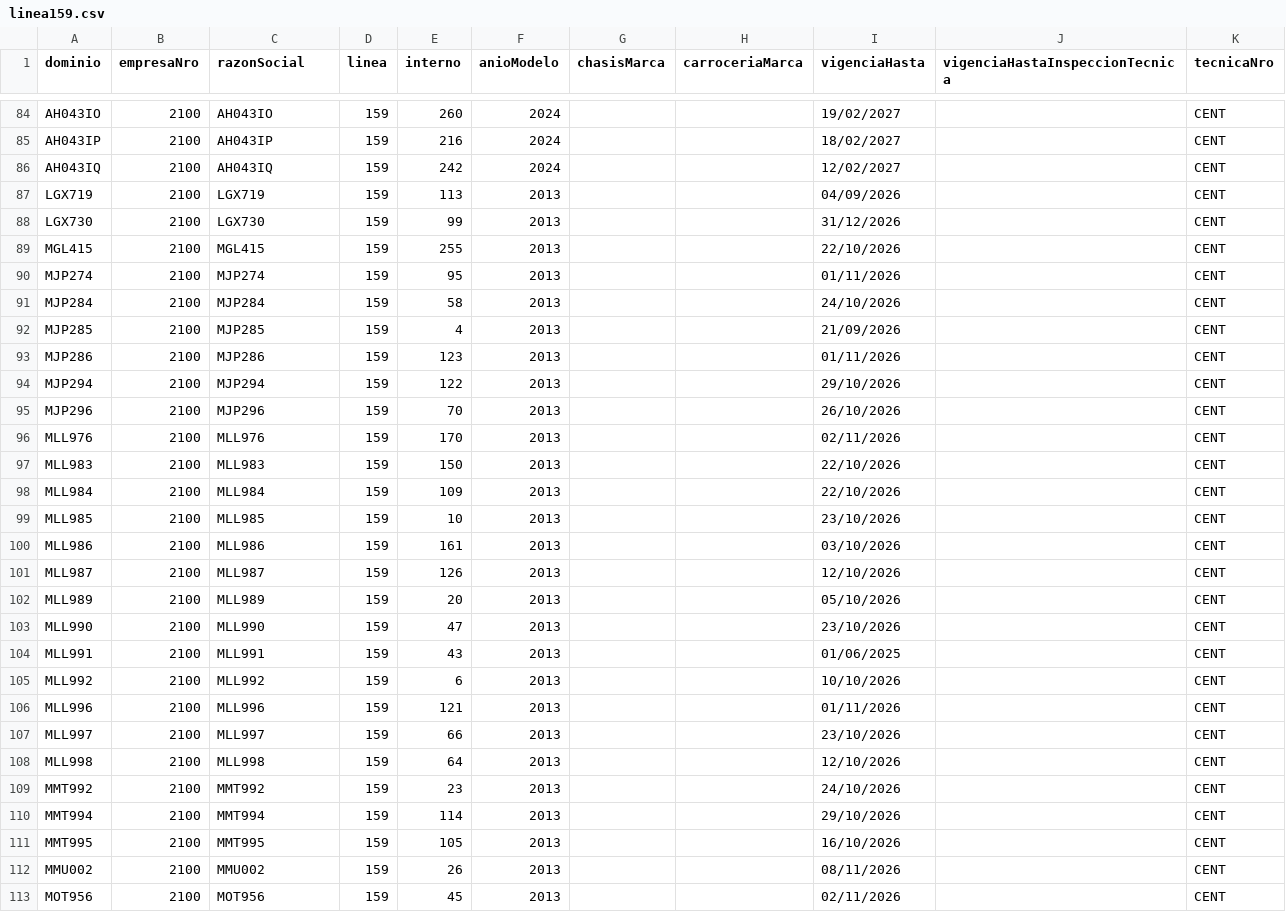
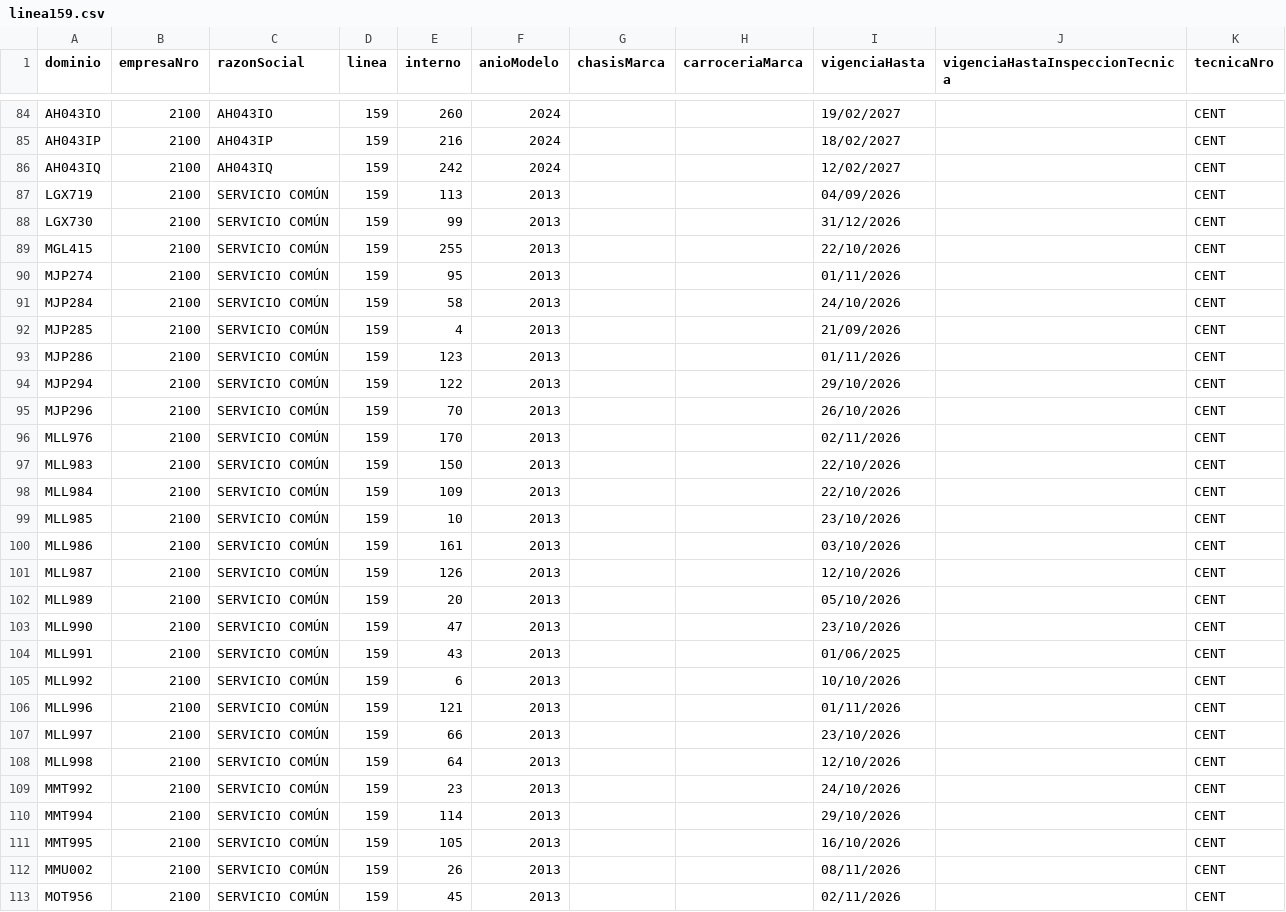
Before and after one commit to SanLean17/parque-movil-ftr, a CSV file: parques/linea159.csv, drawn as a sheet; only a part is shown, gaps mark what is left out; the diff covers the shown part only.

Commit message:
Auto-actualización de parques CNRT [skip ci]

```diff
--- a/parques/linea159.csv
+++ b/parques/linea159.csv
@@ -86,28 +86,28 @@ AH043IP;2100;AH043IP;159;216;2024;;;18/02/2027;;CENT
 AH043IQ;2100;AH043IQ;159;242;2024;;;12/02/2027;;CENT
-LGX719;2100;LGX719;159;113;2013;;;04/09/2026;;CENT
-LGX730;2100;LGX730;159;99;2013;;;31/12/2026;;CENT
-MGL415;2100;MGL415;159;255;2013;;;22/10/2026;;CENT
-MJP274;2100;MJP274;159;95;2013;;;01/11/2026;;CENT
-MJP284;2100;MJP284;159;58;2013;;;24/10/2026;;CENT
-MJP285;2100;MJP285;159;4;2013;;;21/09/2026;;CENT
-MJP286;2100;MJP286;159;123;2013;;;01/11/2026;;CENT
-MJP294;2100;MJP294;159;122;2013;;;29/10/2026;;CENT
-MJP296;2100;MJP296;159;70;2013;;;26/10/2026;;CENT
-MLL976;2100;MLL976;159;170;2013;;;02/11/2026;;CENT
-MLL983;2100;MLL983;159;150;2013;;;22/10/2026;;CENT
-MLL984;2100;MLL984;159;109;2013;;;22/10/2026;;CENT
-MLL985;2100;MLL985;159;10;2013;;;23/10/2026;;CENT
-MLL986;2100;MLL986;159;161;2013;;;03/10/2026;;CENT
-MLL987;2100;MLL987;159;126;2013;;;12/10/2026;;CENT
-MLL989;2100;MLL989;159;20;2013;;;05/10/2026;;CENT
-MLL990;2100;MLL990;159;47;2013;;;23/10/2026;;CENT
-MLL991;2100;MLL991;159;43;2013;;;01/06/2025;;CENT
-MLL992;2100;MLL992;159;6;2013;;;10/10/2026;;CENT
-MLL996;2100;MLL996;159;121;2013;;;01/11/2026;;CENT
-MLL997;2100;MLL997;159;66;2013;;;23/10/2026;;CENT
-MLL998;2100;MLL998;159;64;2013;;;12/10/2026;;CENT
-MMT992;2100;MMT992;159;23;2013;;;24/10/2026;;CENT
-MMT994;2100;MMT994;159;114;2013;;;29/10/2026;;CENT
-MMT995;2100;MMT995;159;105;2013;;;16/10/2026;;CENT
-MMU002;2100;MMU002;159;26;2013;;;08/11/2026;;CENT
-MOT956;2100;MOT956;159;45;2013;;;02/11/2026;;CENT
+LGX719;2100;SERVICIO COMÚN;159;113;2013;;;04/09/2026;;CENT
+LGX730;2100;SERVICIO COMÚN;159;99;2013;;;31/12/2026;;CENT
+MGL415;2100;SERVICIO COMÚN;159;255;2013;;;22/10/2026;;CENT
+MJP274;2100;SERVICIO COMÚN;159;95;2013;;;01/11/2026;;CENT
+MJP284;2100;SERVICIO COMÚN;159;58;2013;;;24/10/2026;;CENT
+MJP285;2100;SERVICIO COMÚN;159;4;2013;;;21/09/2026;;CENT
+MJP286;2100;SERVICIO COMÚN;159;123;2013;;;01/11/2026;;CENT
+MJP294;2100;SERVICIO COMÚN;159;122;2013;;;29/10/2026;;CENT
+MJP296;2100;SERVICIO COMÚN;159;70;2013;;;26/10/2026;;CENT
+MLL976;2100;SERVICIO COMÚN;159;170;2013;;;02/11/2026;;CENT
+MLL983;2100;SERVICIO COMÚN;159;150;2013;;;22/10/2026;;CENT
+MLL984;2100;SERVICIO COMÚN;159;109;2013;;;22/10/2026;;CENT
+MLL985;2100;SERVICIO COMÚN;159;10;2013;;;23/10/2026;;CENT
+MLL986;2100;SERVICIO COMÚN;159;161;2013;;;03/10/2026;;CENT
+MLL987;2100;SERVICIO COMÚN;159;126;2013;;;12/10/2026;;CENT
+MLL989;2100;SERVICIO COMÚN;159;20;2013;;;05/10/2026;;CENT
+MLL990;2100;SERVICIO COMÚN;159;47;2013;;;23/10/2026;;CENT
+MLL991;2100;SERVICIO COMÚN;159;43;2013;;;01/06/2025;;CENT
+MLL992;2100;SERVICIO COMÚN;159;6;2013;;;10/10/2026;;CENT
+MLL996;2100;SERVICIO COMÚN;159;121;2013;;;01/11/2026;;CENT
+MLL997;2100;SERVICIO COMÚN;159;66;2013;;;23/10/2026;;CENT
+MLL998;2100;SERVICIO COMÚN;159;64;2013;;;12/10/2026;;CENT
+MMT992;2100;SERVICIO COMÚN;159;23;2013;;;24/10/2026;;CENT
+MMT994;2100;SERVICIO COMÚN;159;114;2013;;;29/10/2026;;CENT
+MMT995;2100;SERVICIO COMÚN;159;105;2013;;;16/10/2026;;CENT
+MMU002;2100;SERVICIO COMÚN;159;26;2013;;;08/11/2026;;CENT
+MOT956;2100;SERVICIO COMÚN;159;45;2013;;;02/11/2026;;CENT
```
Also changed, not shown: 38 edited cells elsewhere in this file, parques/linea160.csv, parques/linea168.csv, 18 other files.
